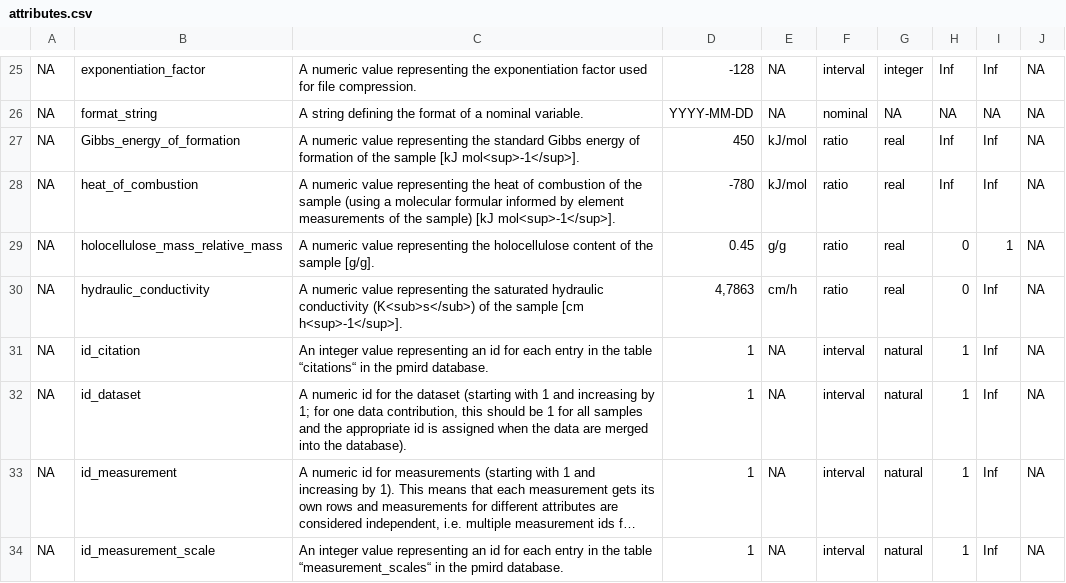
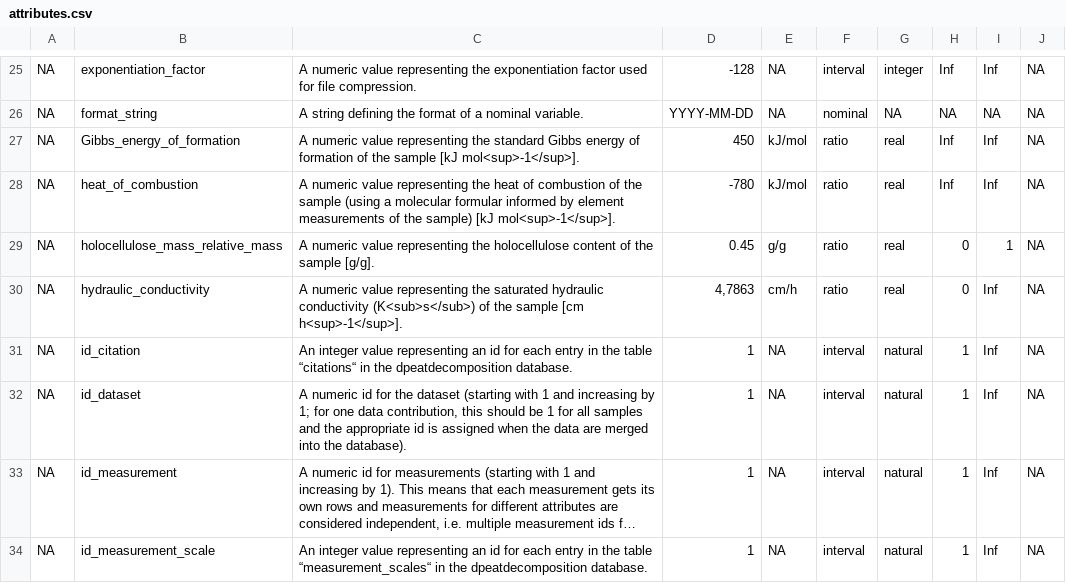
Before and after one commit to henningte/dpeatdecomposition, a CSV file: inst/extdata/attributes.csv, drawn as a sheet; only a part is shown, gaps mark what is left out; long unchanged cells end in …; the diff covers the shown part only; the diff names each change by its address in the sheet, - before the commit and + after, or states it on an @@ line.

```diff
--- a/inst/extdata/attributes.csv
+++ b/inst/extdata/attributes.csv
-C31: …in the pmird database.
+C31: …in the dpeatdecomposition database.
-C34: …in the pmird database.
+C34: …in the dpeatdecomposition database.
```
Also changed, not shown: 1 removed row and 13 edited cells elsewhere in this file, 19 other files.
